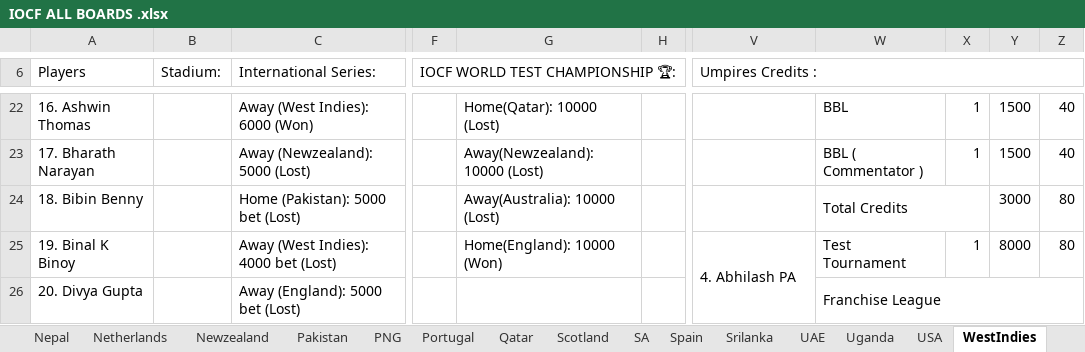
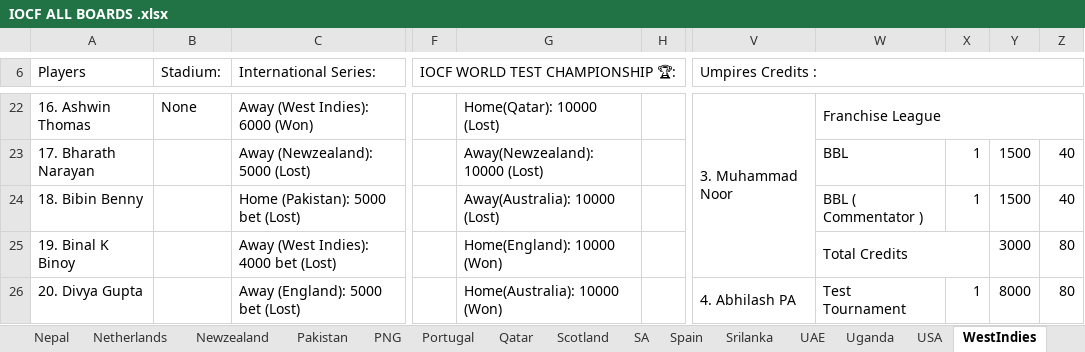
Before and after one commit to Nishanth-Ganiga/IOCF-Official, an Excel workbook: IOCF ALL BOARDS .xlsx, sheet WestIndies, drawn as a sheet; only a part is shown, gaps mark what is left out; values as stored, in another font and other column widths than the file's, no cell formats; charts and pictures not drawn; removed rows and columns are numbered as before the commit, all else as after; the diff covers the shown part only; the diff names each change by its address in the sheet, - before the commit and + after, or states it on an @@ line.

Commit message:
Sheets re-synced; Bangladesh, Nepal and South Africa spelling links; Aditya Mahajan merged

```diff
--- a/IOCF ALL BOARDS .xlsx (sheet WestIndies)
+++ b/IOCF ALL BOARDS .xlsx (sheet WestIndies)
-B22 (Stadium:): (empty)
+B22 (Stadium:): None
-V22 (Umpires Credits :): (empty)
+V22 (Umpires Credits :): 3. Muhammad Noor
+V22:V25 merged
-W22: BBL
+W22: Franchise League
+W22:Z22 merged
-X22: 1
+X22: (empty)
-Y22: 1500
+Y22: (empty)
-Z22: 40
+Z22: (empty)
-W23: BBL ( Commentator )
+W23: BBL
-W24: Total Credits
+W24: BBL ( Commentator )
-W24:X24 merged
-X24: (empty)
+X24: 1
-Y24: 3000
+Y24: 1500
-Z24: 80
+Z24: 40
-V25 (Umpires Credits :): 4. Abhilash PA
+V25 (Umpires Credits :): (empty)
-V25:V28 merged
-W25: Test Tournament
+W25: Total Credits
+W25:X25 merged
-X25: 1
+X25: (empty)
-Y25: 8000
+Y25: 3000
-G26: (empty)
+G26: Home(Australia): 10000 (Won)
-V26 (Umpires Credits :): (empty)
+V26 (Umpires Credits :): 4. Abhilash PA
+V26:V29 merged
-W26: Franchise League
+W26: Test Tournament
-W26:Z26 merged
-X26: (empty)
+X26: 1
-Y26: (empty)
+Y26: 8000
-Z26: (empty)
+Z26: 80
```
Also changed, not shown: 14 added rows, 3 removed rows, 163 edited cells and merged cells elsewhere in this sheet, sheet Series Squads & Matches Details, sheet Board Rankings, sheet IOCF Origins Championship, sheet Bangladesh, sheet Series Matches, sheet World Test Championship, 27 more sheets, cell formats, formulas that keep their value, 5 other files.
